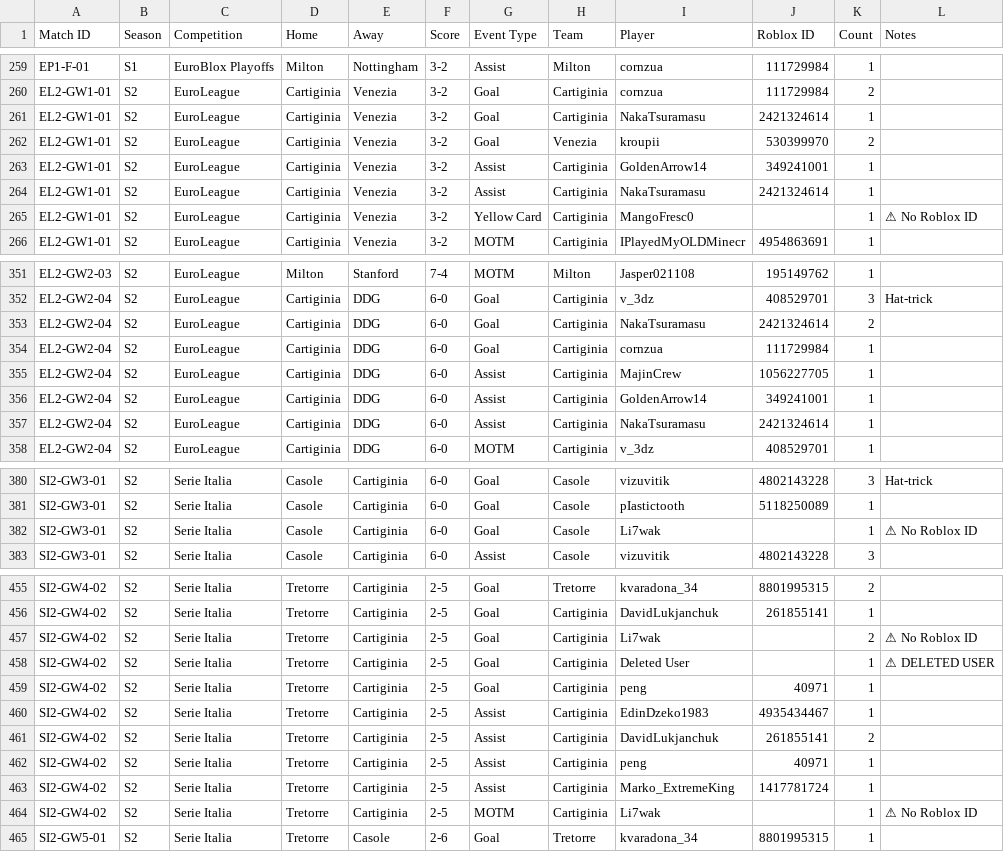
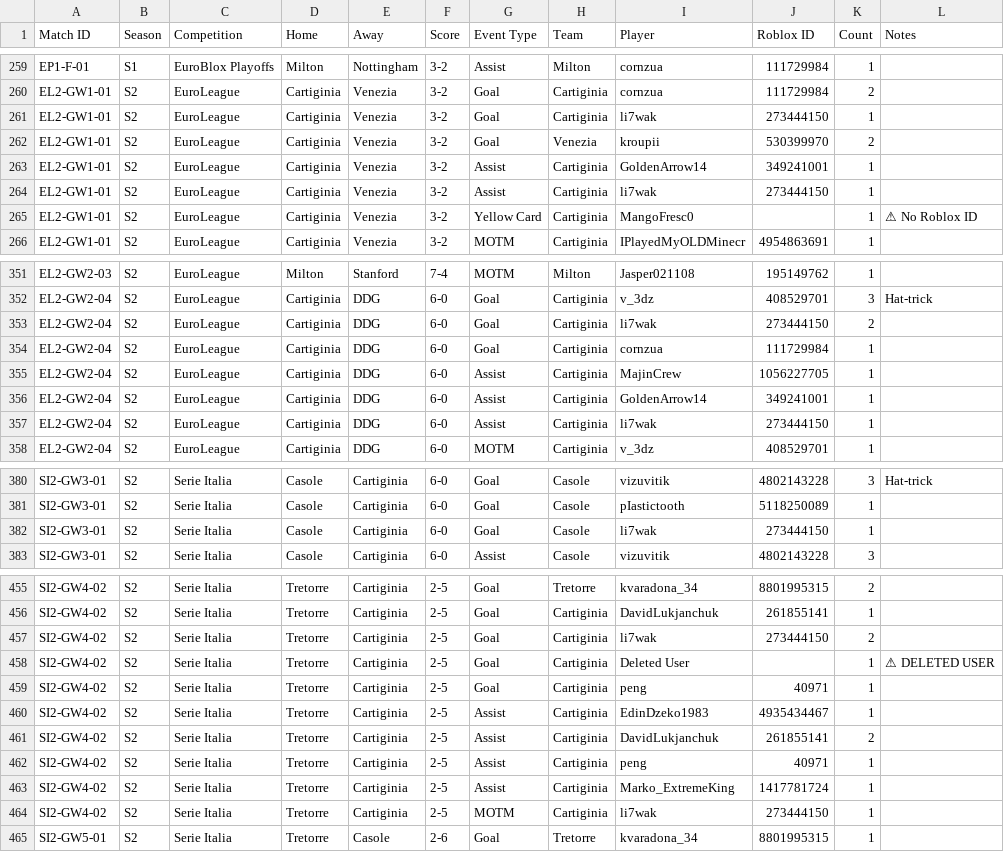
Before and after one commit to virtualfootballowner/vf-database, a CSV file: data/match-events.csv, drawn as a sheet; only a part is shown, gaps mark what is left out; the diff names each change by its address in the sheet, - before the commit and + after, or states it on an @@ line.

```diff
--- a/data/match-events.csv
+++ b/data/match-events.csv
-I261 (Player): NakaTsuramasu
+I261 (Player): li7wak
-J261 (Roblox ID): 2421324614
+J261 (Roblox ID): 273444150
-I264 (Player): NakaTsuramasu
+I264 (Player): li7wak
-J264 (Roblox ID): 2421324614
+J264 (Roblox ID): 273444150
-I353 (Player): NakaTsuramasu
+I353 (Player): li7wak
-J353 (Roblox ID): 2421324614
+J353 (Roblox ID): 273444150
-I357 (Player): NakaTsuramasu
+I357 (Player): li7wak
-J357 (Roblox ID): 2421324614
+J357 (Roblox ID): 273444150
-I382 (Player): Li7wak
+I382 (Player): li7wak
-J382 (Roblox ID): (empty)
+J382 (Roblox ID): 273444150
-L382 (Notes): ⚠ No Roblox ID
+L382 (Notes): (empty)
-I457 (Player): Li7wak
+I457 (Player): li7wak
-J457 (Roblox ID): (empty)
+J457 (Roblox ID): 273444150
-L457 (Notes): ⚠ No Roblox ID
+L457 (Notes): (empty)
-I464 (Player): Li7wak
+I464 (Player): li7wak
-J464 (Roblox ID): (empty)
+J464 (Roblox ID): 273444150
-L464 (Notes): ⚠ No Roblox ID
+L464 (Notes): (empty)
```
